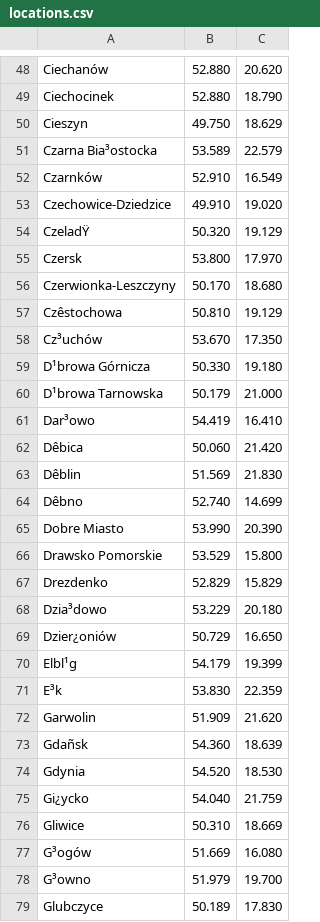
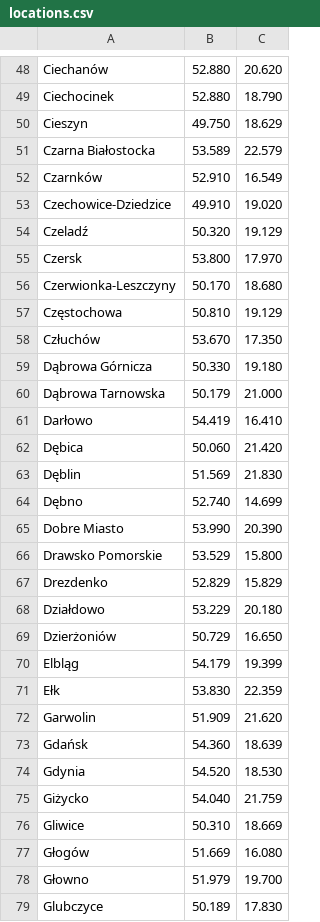
Before and after one commit to marcin-waszak/TravellingSalesmanProblem, a CSV file: TravellingSalesmanProblem/Data/locations.csv, drawn as a sheet; only a part is shown, gaps mark what is left out; the diff covers the shown part only; the diff names each change by its address in the sheet, - before the commit and + after, or states it on an @@ line.

```diff
--- a/TravellingSalesmanProblem/Data/locations.csv
+++ b/TravellingSalesmanProblem/Data/locations.csv
-A51: Czarna Bia³ostocka
+A51: Czarna Białostocka
-A54: CzeladŸ
+A54: Czeladź
-A57: Czêstochowa
+A57: Częstochowa
-A58: Cz³uchów
+A58: Człuchów
-A59: D¹browa Górnicza
+A59: Dąbrowa Górnicza
-A60: D¹browa Tarnowska
+A60: Dąbrowa Tarnowska
-A61: Dar³owo
+A61: Darłowo
-A62: Dêbica
+A62: Dębica
-A63: Dêblin
+A63: Dęblin
-A64: Dêbno
+A64: Dębno
-A68: Dzia³dowo
+A68: Działdowo
-A69: Dzier¿oniów
+A69: Dzierżoniów
-A70: Elbl¹g
+A70: Elbląg
-A71: E³k
+A71: Ełk
-A73: Gdañsk
+A73: Gdańsk
-A75: Gi¿ycko
+A75: Giżycko
-A77: G³ogów
+A77: Głogów
-A78: G³owno
+A78: Głowno
```
Also changed, not shown: 151 edited cells elsewhere in this file.
